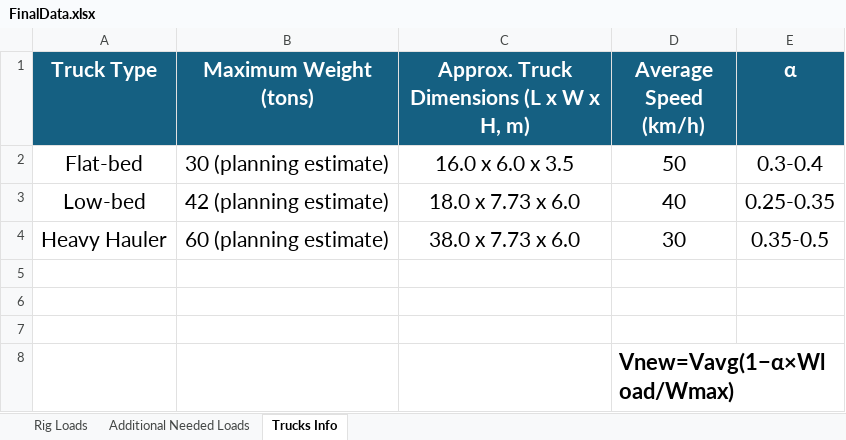
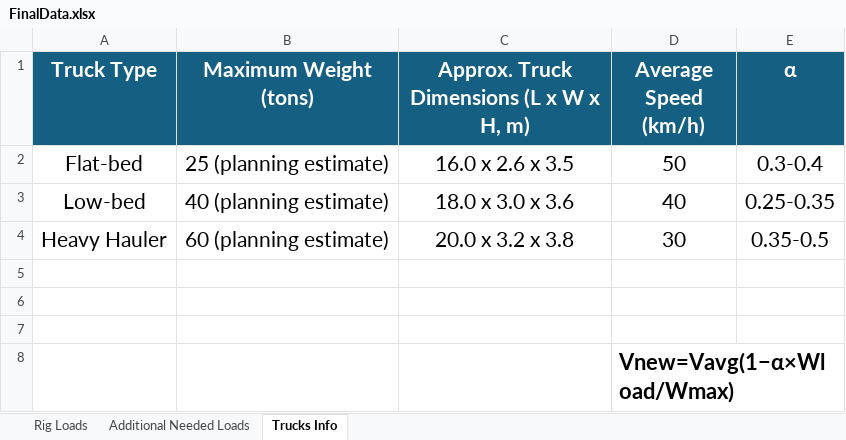
Before and after one commit to Mo7j/RigSync, an Excel workbook: FinalData.xlsx, sheet Trucks Info, drawn as a sheet; values as stored, in another font and other column widths than the file's, no borders; charts and pictures not drawn; the diff names each change by its address in the sheet, - before the commit and + after, or states it on an @@ line.

```diff
--- a/FinalData.xlsx (sheet Trucks Info)
+++ b/FinalData.xlsx (sheet Trucks Info)
-B2 (Maximum Weight (tons)): 30 (planning estimate)
+B2 (Maximum Weight (tons)): 25 (planning estimate)
-C2: 16.0 x 6.0 x 3.5
+C2: 16.0 x 2.6 x 3.5
-B3 (Maximum Weight (tons)): 42 (planning estimate)
+B3 (Maximum Weight (tons)): 40 (planning estimate)
-C3: 18.0 x 7.73 x 6.0
+C3: 18.0 x 3.0 x 3.6
-C4: 38.0 x 7.73 x 6.0
+C4: 20.0 x 3.2 x 3.8
```
Also changed, not shown: charts or pictures, 14 other files.
